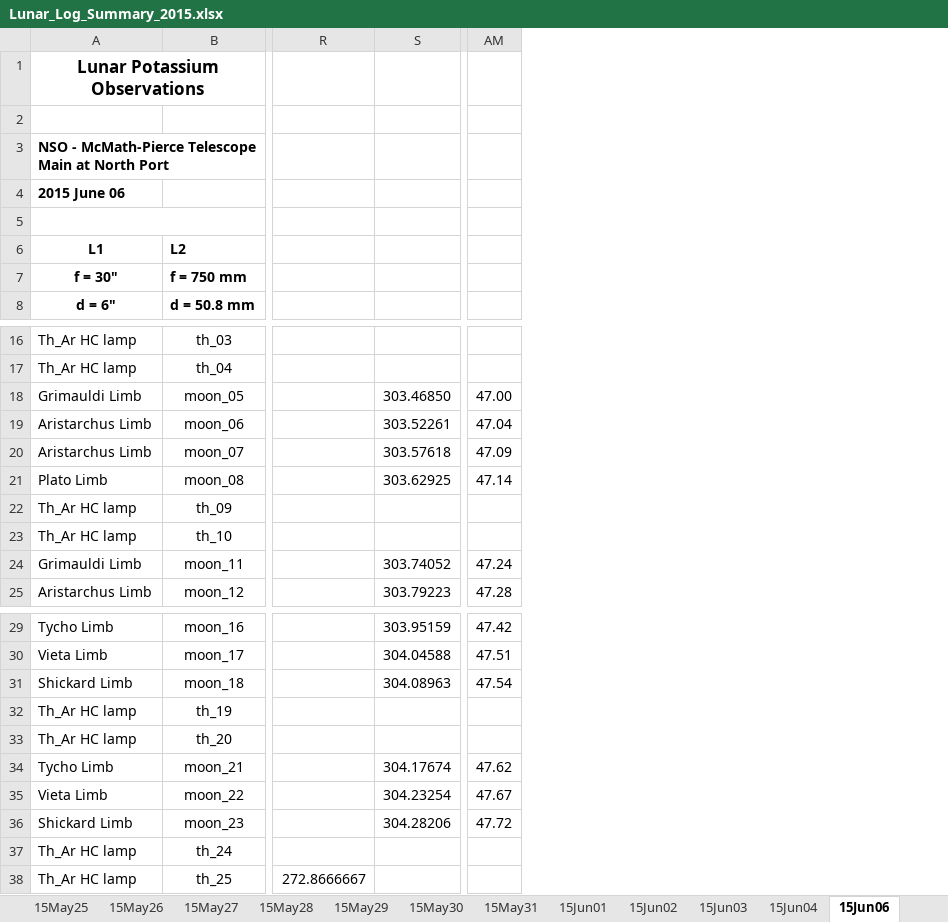
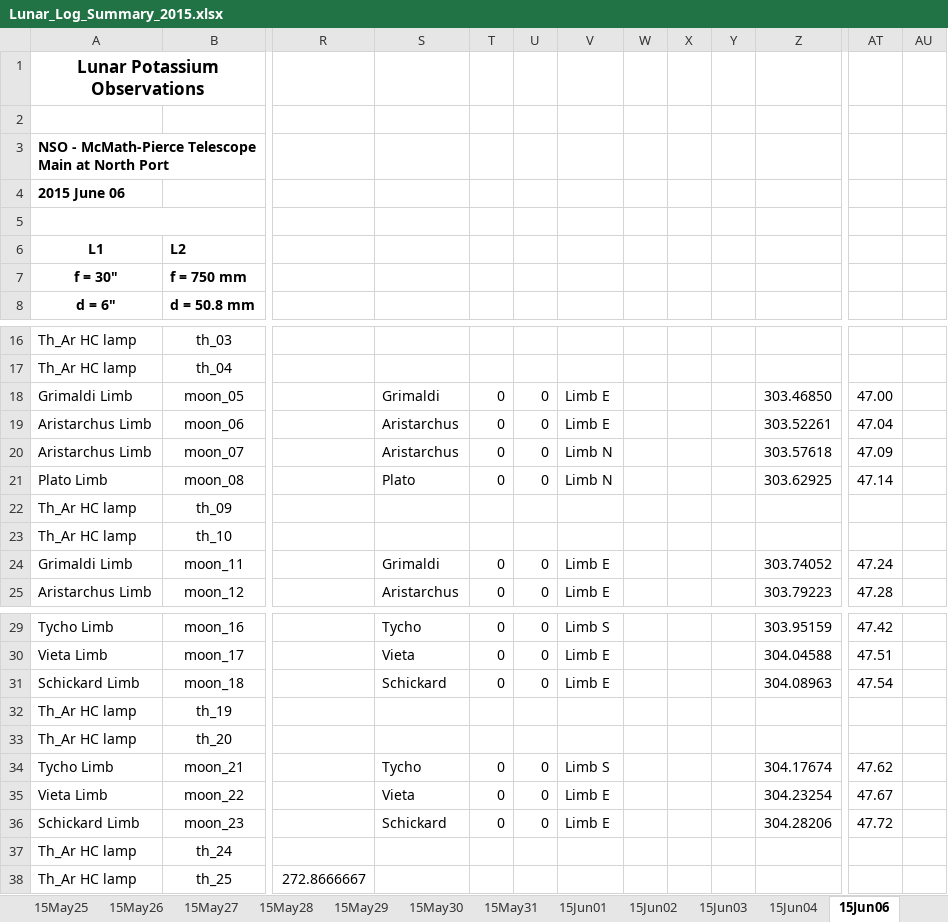
Before and after one commit to uwbadger11208/exo-lunar, an Excel workbook: Logs/Lunar_Log_Summary_2015.xlsx, sheet 15Jun06, drawn as a sheet; only a part is shown, gaps mark what is left out; values as stored, in another font and other column widths than the file's, no borders; the diff names each change by its address in the sheet, - before the commit and + after, or states it on an @@ line.

```diff
--- a/Logs/Lunar_Log_Summary_2015.xlsx (sheet 15Jun06)
+++ b/Logs/Lunar_Log_Summary_2015.xlsx (sheet 15Jun06)
+column S, rows 18-25: Grimaldi | Aristarchus | Aristarchus | Plato |  |  | Grimaldi | Aristarchus; rows 29-36: Tycho | Vieta | Schickard |  |  | Tycho | Vieta | Schickard
+column T, rows 18-25: 0 | 0 | 0 | 0 |  |  | 0 | 0; rows 29-36: 0 | 0 | 0 |  |  | 0 | 0 | 0
+column U, rows 18-25: 0 | 0 | 0 | 0 |  |  | 0 | 0; rows 29-36: 0 | 0 | 0 |  |  | 0 | 0 | 0
+column V, rows 18-25: Limb E | Limb E | Limb N | Limb N |  |  | Limb E | Limb E; rows 29-36: Limb S | Limb E | Limb E |  |  | Limb S | Limb E | Limb E
+column W, empty
+column X, empty
+column Y, empty
+column AU, empty
-A18: Grimauldi Limb
+A18: Grimaldi Limb
-A24: Grimauldi Limb
+A24: Grimaldi Limb
-A31: Shickard Limb
+A31: Schickard Limb
-A36: Shickard Limb
+A36: Schickard Limb
```
Also changed, not shown: sheet 15Jun07, sheet 15Jun08, sheet 15Jun10, sheet 15Jun04, sheet 15Jan16, sheet 15May31, 20 more sheets, formulas that keep their value, 3 other files.
